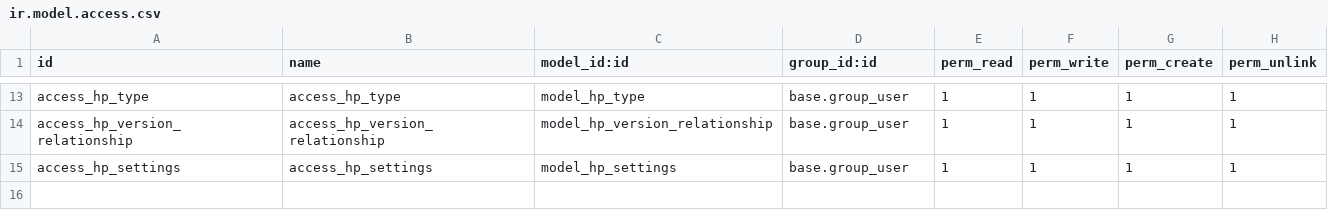
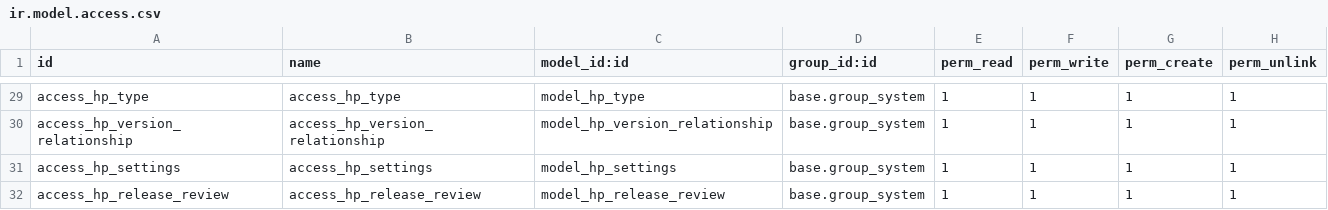
Before and after one commit to moonxbears/WyrmPDM, a CSV file: Odoo/addons/hackpdm/security/ir.model.access.csv, drawn as a sheet; only a part is shown, gaps mark what is left out; addresses are those after the commit; the diff covers the shown part only; the diff names each change by its address in the sheet, - before the commit and + after, or states it on an @@ line.

Commit message:
introducing release reviews and restricting model accessibility

```diff
--- a/Odoo/addons/hackpdm/security/ir.model.access.csv
+++ b/Odoo/addons/hackpdm/security/ir.model.access.csv
-D29:D31 (group_id:id): base.group_user
+D29:D31 (group_id:id): base.group_system
+row 32: access_hp_release_review | access_hp_release_review | model_hp_release_review | base.group_system | 1 | 1 | 1 | 1
```
Also changed, not shown: 17 added rows, 1 removed row and 10 edited cells elsewhere in this file, 7 other files.
